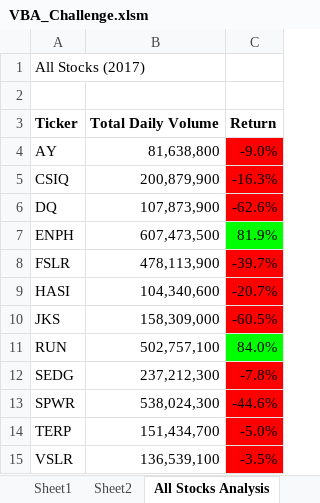
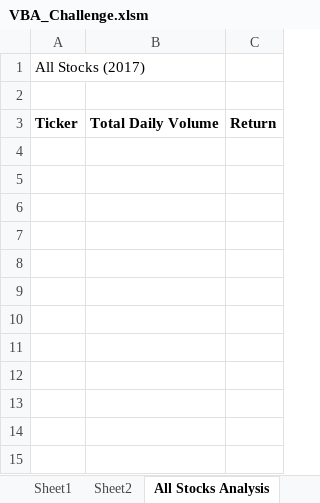
Before and after one commit to kaygar86/stock_analysis, an Excel workbook: VBA_Challenge.xlsm, sheet All Stocks Analysis, drawn as a sheet; values as stored, in another font and other column widths than the file's, no borders; charts and pictures not drawn; the diff names each change by its address in the sheet, - before the commit and + after, or states it on an @@ line.

Commit message:
Add files via upload

```diff
--- a/VBA_Challenge.xlsm (sheet All Stocks Analysis)
+++ b/VBA_Challenge.xlsm (sheet All Stocks Analysis)
-row 4: AY | 81,638,800 | -9.0%
-row 5: CSIQ | 200,879,900 | -16.3%
-row 6: DQ | 107,873,900 | -62.6%
-row 7: ENPH | 607,473,500 | 81.9%
-row 8: FSLR | 478,113,900 | -39.7%
-row 9: HASI | 104,340,600 | -20.7%
-row 10: JKS | 158,309,000 | -60.5%
-row 11: RUN | 502,757,100 | 84.0%
-row 12: SEDG | 237,212,300 | -7.8%
-row 13: SPWR | 538,024,300 | -44.6%
-row 14: TERP | 151,434,700 | -5.0%
-row 15: VSLR | 136,539,100 | -3.5%
```
Also changed, not shown: charts or pictures.
